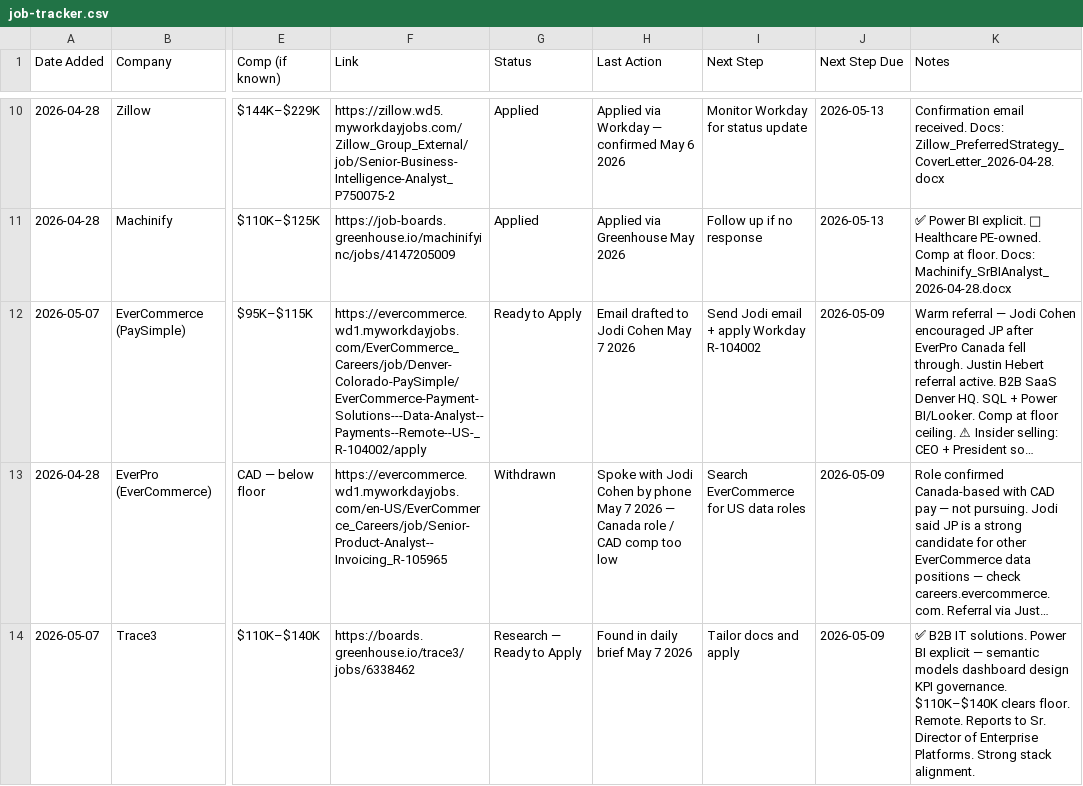
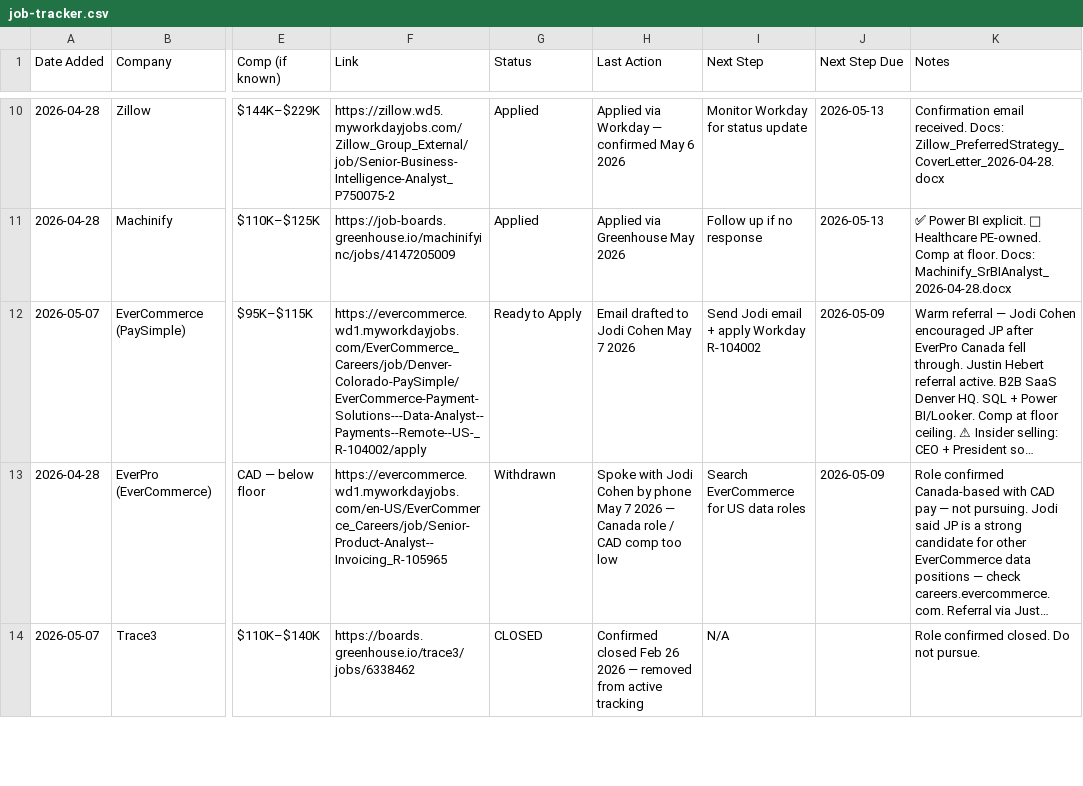
Before and after one commit to JPHebert32/Job-Search, a CSV file: job-tracker.csv, drawn as a sheet; only a part is shown, gaps mark what is left out; long unchanged cells end in …; the diff covers the shown part only; the diff names each change by its address in the sheet, - before the commit and + after, or states it on an @@ line.

```diff
--- a/job-tracker.csv
+++ b/job-tracker.csv
-G14 (Status): Research — Ready to Apply
+G14 (Status): CLOSED
-H14 (Last Action): Found in daily brief May 7 2026
+H14 (Last Action): Confirmed closed Feb 26 2026 — removed from active tracking
-I14 (Next Step): Tailor docs and apply
+I14 (Next Step): N/A
-J14 (Next Step Due): 2026-05-09
+J14 (Next Step Due): (empty)
-K14 (Notes): ✅ B2B IT solutions. Power BI explicit — semantic models dashboard design KPI governance. $110K–$140K clears floor. Remote. Reports to Sr. Director of Enterprise Platforms. Strong stack alignment.
+K14 (Notes): Role confirmed closed. Do not pursue.
```
Also changed, not shown: 1 added row and 5 edited cells elsewhere in this file, 6 other files.
